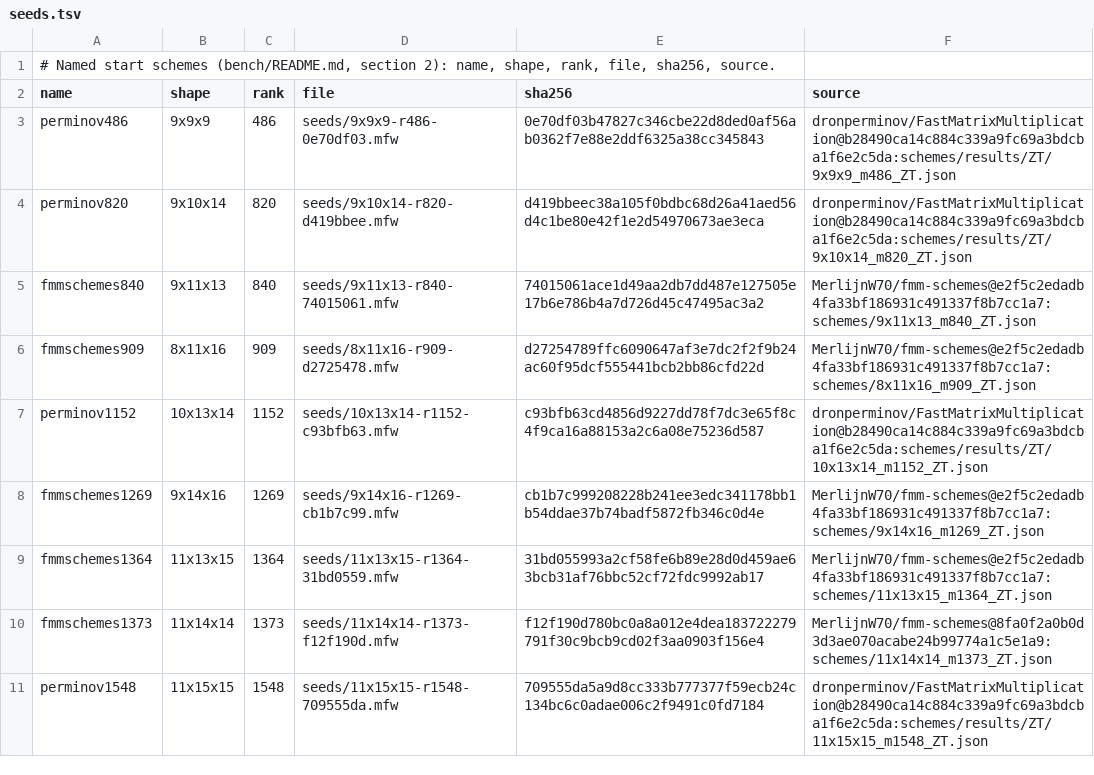
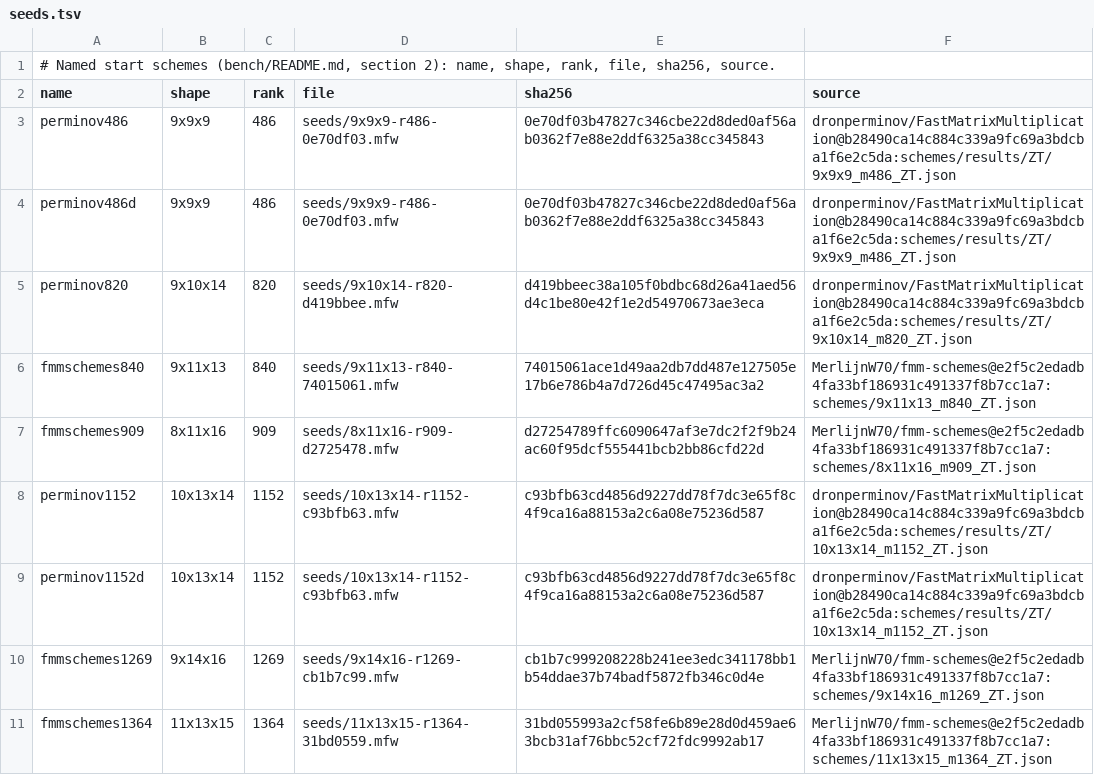
Before and after one commit to tungsten-lang/tungsten, a TSV file: bits/tungsten-metaflip/bench/seeds.tsv, drawn as a sheet; only a part is shown; the shorter side is filled out with more unchanged rows.

```diff
--- a/bits/tungsten-metaflip/bench/seeds.tsv
+++ b/bits/tungsten-metaflip/bench/seeds.tsv
@@ -3,2 +3,3 @@ name	shape	rank	file	sha256	source
 perminov486	9x9x9	486	seeds/9x9x9-r486-0e70df03.mfw	0e70df03b47827c346cbe22d8ded0af56ab0362f7e88e2ddf6325a38cc345843	dronperminov/FastMatrixMultiplication@b28490ca14c884c339a9fc69a3bdcba1f6e2c5da:schemes/results/ZT/9x9x9_m486_ZT.json
+perminov486d	9x9x9	486	seeds/9x9x9-r486-0e70df03.mfw	0e70df03b47827c346cbe22d8ded0af56ab0362f7e88e2ddf6325a38cc345843	dronperminov/FastMatrixMultiplication@b28490ca14c884c339a9fc69a3bdcba1f6e2c5da:schemes/results/ZT/9x9x9_m486_ZT.json
 perminov820	9x10x14	820	seeds/9x10x14-r820-d419bbee.mfw	d419bbeec38a105f0bdbc68d26a41aed56d4c1be80e42f1e2d54970673ae3eca	dronperminov/FastMatrixMultiplication@b28490ca14c884c339a9fc69a3bdcba1f6e2c5da:schemes/results/ZT/9x10x14_m820_ZT.json
@@ -7,2 +8,3 @@ fmmschemes909	8x11x16	909	seeds/8x11x16-r909-d2725478.mfw	d27254789ffc6090647af3
 perminov1152	10x13x14	1152	seeds/10x13x14-r1152-c93bfb63.mfw	c93bfb63cd4856d9227dd78f7dc3e65f8c4f9ca16a88153a2c6a08e75236d587	dronperminov/FastMatrixMultiplication@b28490ca14c884c339a9fc69a3bdcba1f6e2c5da:schemes/results/ZT/10x13x14_m1152_ZT.json
+perminov1152d	10x13x14	1152	seeds/10x13x14-r1152-c93bfb63.mfw	c93bfb63cd4856d9227dd78f7dc3e65f8c4f9ca16a88153a2c6a08e75236d587	dronperminov/FastMatrixMultiplication@b28490ca14c884c339a9fc69a3bdcba1f6e2c5da:schemes/results/ZT/10x13x14_m1152_ZT.json
 fmmschemes1269	9x14x16	1269	seeds/9x14x16-r1269-cb1b7c99.mfw	cb1b7c999208228b241ee3edc341178bb1b54ddae37b74badf5872fb346c0d4e	MerlijnW70/fmm-schemes@e2f5c2edadb4fa33bf186931c491337f8b7cc1a7:schemes/9x14x16_m1269_ZT.json
```
Also changed, not shown: bits/tungsten-metaflip/bench/tasks.tsv.
